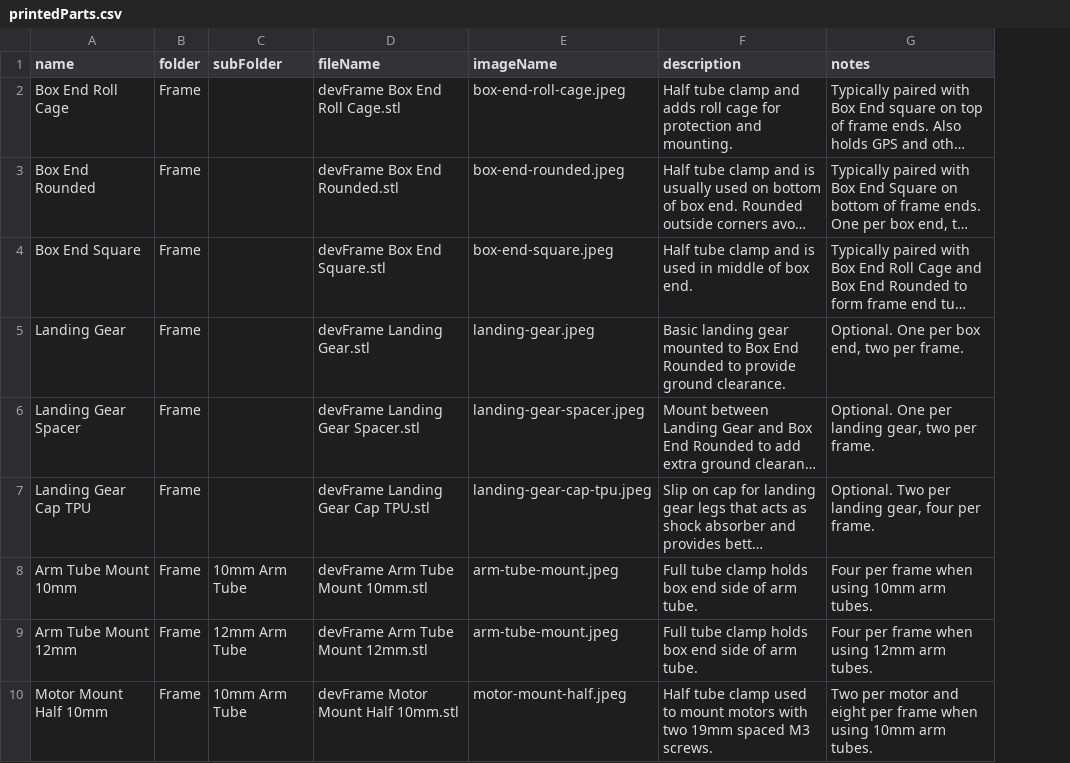
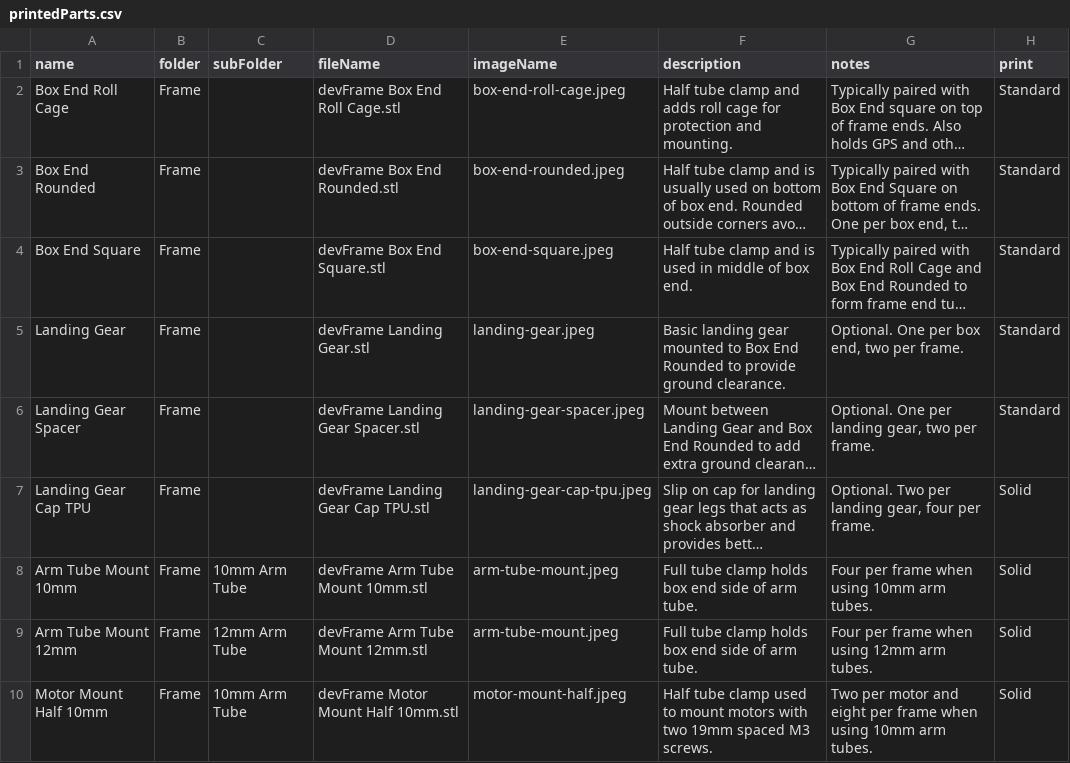
Before and after one commit to goodrobots/devFrame, a CSV file: docs/_data/printedParts.csv, drawn as a sheet; only a part is shown; long unchanged cells end in …; the diff names each change by its address in the sheet, - before the commit and + after, or states it on an @@ line.

Commit message:
fix file name and add print profiles

```diff
--- a/docs/_data/printedParts.csv
+++ b/docs/_data/printedParts.csv
+column H (print), rows 2-10: Standard | Standard | Standard | Standard | Standard | Solid | Solid | Solid | Solid
```
Also changed, not shown: 3 other files.
